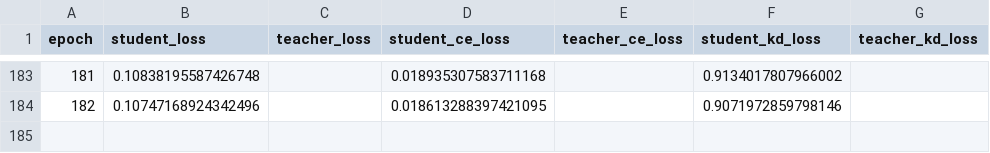
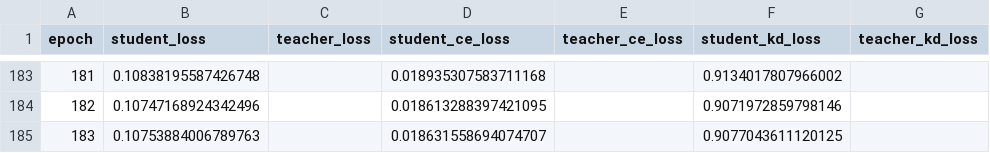
Before and after one commit to AhmedKishki/QKD, a CSV file: Losses/CS_0.1_1.0_30-100-70_042146_CIFAR100.csv, drawn as a sheet; only a part is shown, gaps mark what is left out.

Commit message:
fdf

```diff
--- a/Losses/CS_0.1_1.0_30-100-70_042146_CIFAR100.csv
+++ b/Losses/CS_0.1_1.0_30-100-70_042146_CIFAR100.csv
@@ -184 +184,2 @@ epoch,student_loss,teacher_loss,student_ce_loss,teacher_ce_loss,student_kd_loss,
 182,0.10747168924342496,,0.018613288397421095,,0.9071972859798146,
+183,0.10753884006789763,,0.018631558694074707,,0.9077043611120125,
```
